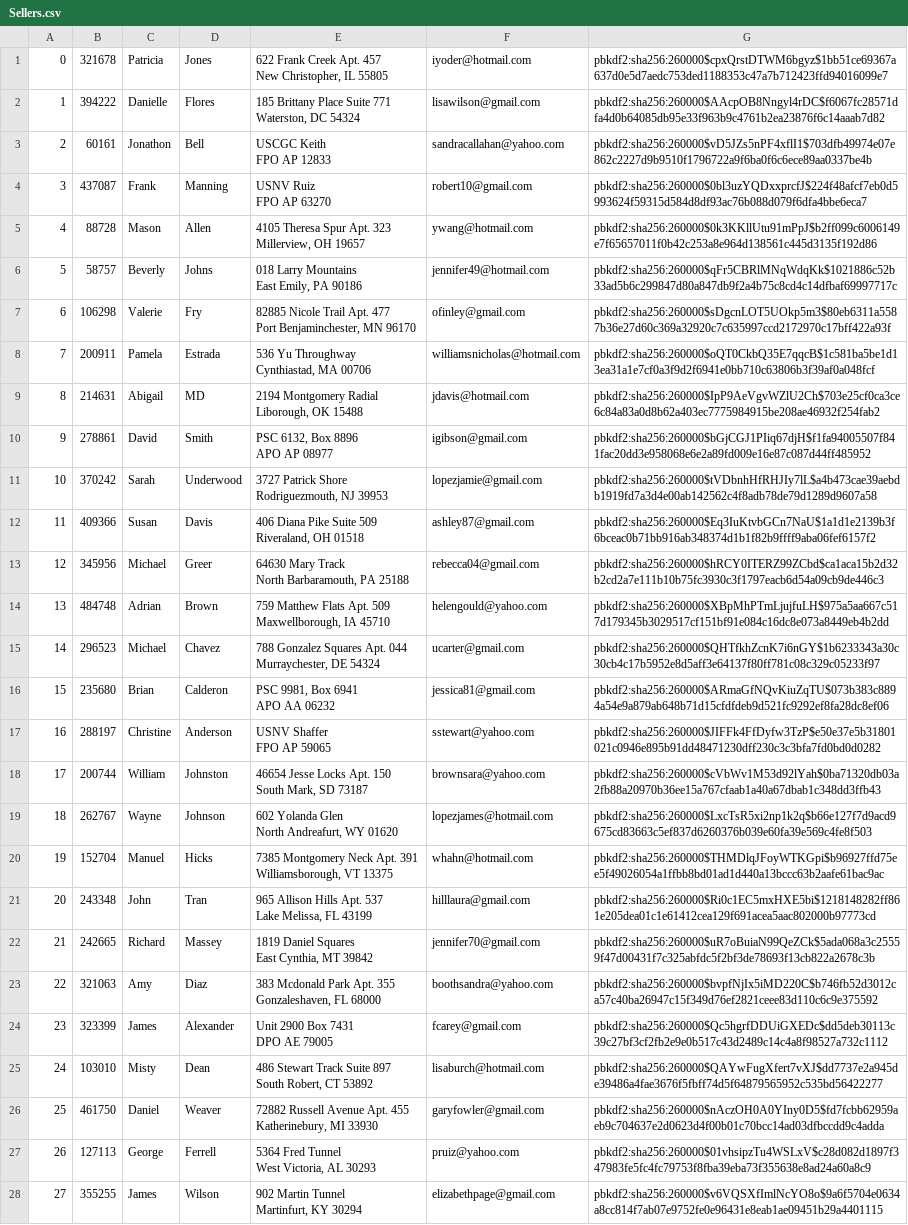
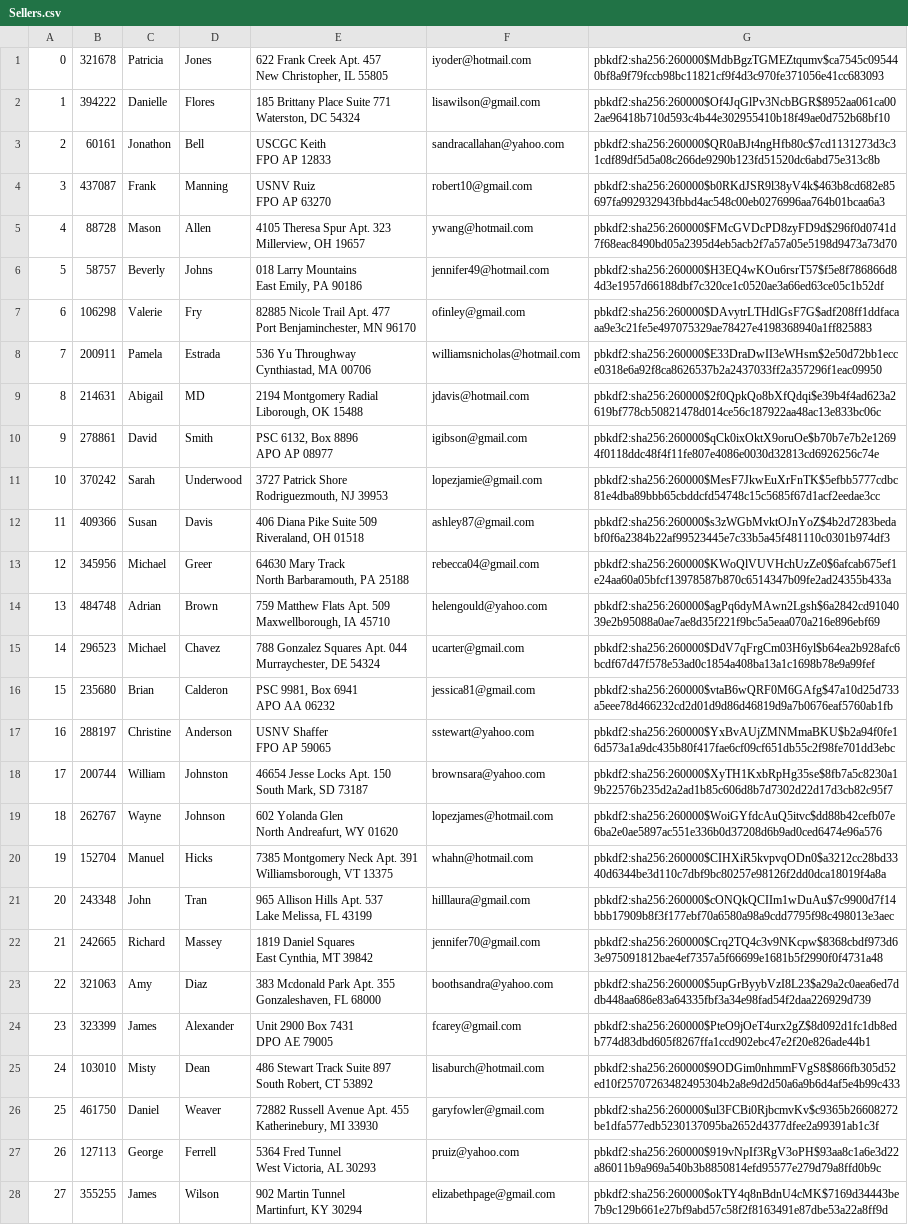
Before and after one commit to declan-haojin/mini-amazon, a CSV file: db/data/Sellers.csv, drawn as a sheet; only a part is shown; the diff covers the shown part only; the diff names each change by its address in the sheet, - before the commit and + after, or states it on an @@ line.

```diff
--- a/db/data/Sellers.csv
+++ b/db/data/Sellers.csv
-G1: pbkdf2:sha256:260000$cpxQrstDTWM6bgyz$1bb51ce69367a637d0e5d7aedc753ded1188353c47a7b712423ffd94016099e7
+G1: pbkdf2:sha256:260000$MdbBgzTGMEZtqumv$ca7545c095440bf8a9f79fccb98bc11821cf9f4d3c970fe371056e41cc683093
-G2: pbkdf2:sha256:260000$AAcpOB8Nngyl4rDC$f6067fc28571dfa4d0b64085db95e33f963b9c4761b2ea23876f6c14aaab7d82
+G2: pbkdf2:sha256:260000$Of4JqGlPv3NcbBGR$8952aa061ca002ae96418b710d593c4b44e302955410b18f49ae0d752b68bf10
-G3: pbkdf2:sha256:260000$vD5JZs5nPF4xflI1$703dfb49974e07e862c2227d9b9510f1796722a9f6ba0f6c6ece89aa0337be4b
+G3: pbkdf2:sha256:260000$QR0aBJt4ngHfb80c$7cd1131273d3c31cdf89df5d5a08c266de9290b123fd51520dc6abd75e313c8b
-G4: pbkdf2:sha256:260000$0bl3uzYQDxxprcfJ$224f48afcf7eb0d5993624f59315d584d8df93ac76b088d079f6dfa4bbe6eca7
+G4: pbkdf2:sha256:260000$b0RKdJSR9l38yV4k$463b8cd682e85697fa992932943fbbd4ac548c00eb0276996aa764b01bcaa6a3
-G5: pbkdf2:sha256:260000$0k3KKllUtu91mPpJ$b2ff099c6006149e7f65657011f0b42c253a8e964d138561c445d3135f192d86
+G5: pbkdf2:sha256:260000$FMcGVDcPD8zyFD9d$296f0d0741d7f68eac8490bd05a2395d4eb5acb2f7a57a05e5198d9473a73d70
-G6: pbkdf2:sha256:260000$qFr5CBRlMNqWdqKk$1021886c52b33ad5b6c299847d80a847db9f2a4b75c8cd4c14dfbaf69997717c
+G6: pbkdf2:sha256:260000$H3EQ4wKOu6rsrT57$f5e8f786866d84d3e1957d66188dbf7c320ce1c0520ae3a66ed63ce05c1b52df
-G7: pbkdf2:sha256:260000$sDgcnLOT5UOkp5m3$80eb6311a5587b36e27d60c369a32920c7c635997ccd2172970c17bff422a93f
+G7: pbkdf2:sha256:260000$DAvytrLTHdlGsF7G$adf208ff1ddfacaaa9e3c21fe5e497075329ae78427e4198368940a1ff825883
-G8: pbkdf2:sha256:260000$oQT0CkbQ35E7qqcB$1c581ba5be1d13ea31a1e7cf0a3f9d2f6941e0bb710c63806b3f39af0a048fcf
+G8: pbkdf2:sha256:260000$E33DraDwII3eWHsm$2e50d72bb1ecce0318e6a92f8ca8626537b2a2437033ff2a357296f1eac09950
-G9: pbkdf2:sha256:260000$IpP9AeVgvWZlU2Ch$703e25cf0ca3ce6c84a83a0d8b62a403ec7775984915be208ae46932f254fab2
+G9: pbkdf2:sha256:260000$2f0QpkQo8bXfQdqi$e39b4f4ad623a2619bf778cb50821478d014ce56c187922aa48ac13e833bc06c
-G10: pbkdf2:sha256:260000$bGjCGJ1PIiq67djH$f1fa94005507f841fac20dd3e958068e6e2a89fd009e16e87c087d44ff485952
+G10: pbkdf2:sha256:260000$qCk0ixOktX9oruOe$b70b7e7b2e12694f0118ddc48f4f11fe807e4086e0030d32813cd6926256c74e
-G11: pbkdf2:sha256:260000$tVDbnhHfRHJIy7lL$a4b473cae39aebdb1919fd7a3d4e00ab142562c4f8adb78de79d1289d9607a58
+G11: pbkdf2:sha256:260000$MesF7JkwEuXrFnTK$5efbb5777cdbc81e4dba89bbb65cbddcfd54748c15c5685f67d1acf2eedae3cc
-G12: pbkdf2:sha256:260000$Eq3IuKtvbGCn7NaU$1a1d1e2139b3f6bceac0b71bb916ab348374d1b1f82b9ffff9aba06fef6157f2
+G12: pbkdf2:sha256:260000$s3zWGbMvktOJnYoZ$4b2d7283bedabf0f6a2384b22af99523445e7c33b5a45f481110c0301b974df3
-G13: pbkdf2:sha256:260000$hRCY0ITERZ99ZCbd$ca1aca15b2d32b2cd2a7e111b10b75fc3930c3f1797eacb6d54a09cb9de446c3
+G13: pbkdf2:sha256:260000$KWoQlVUVHchUzZe0$6afcab675ef1e24aa60a05bfcf13978587b870c6514347b09fe2ad24355b433a
-G14: pbkdf2:sha256:260000$XBpMhPTmLjujfuLH$975a5aa667c517d179345b3029517cf151bf91e084c16dc8e073a8449eb4b2dd
+G14: pbkdf2:sha256:260000$agPq6dyMAwn2Lgsh$6a2842cd9104039e2b95088a0ae7ae8d35f221f9bc5a5eaa070a216e896ebf69
-G15: pbkdf2:sha256:260000$QHTfkhZcnK7i6nGY$1b6233343a30c30cb4c17b5952e8d5aff3e64137f80ff781c08c329c05233f97
+G15: pbkdf2:sha256:260000$DdV7qFrgCm03H6yl$b64ea2b928afc6bcdf67d47f578e53ad0c1854a408ba13a1c1698b78e9a99fef
-G16: pbkdf2:sha256:260000$ARmaGfNQvKiuZqTU$073b383c8894a54e9a879ab648b71d15cfdfdeb9d521fc9292ef8fa28dc8ef06
+G16: pbkdf2:sha256:260000$vtaB6wQRF0M6GAfg$47a10d25d733a5eee78d466232cd2d01d9d86d46819d9a7b0676eaf5760ab1fb
-G17: pbkdf2:sha256:260000$JIFFk4FfDyfw3TzP$e50e37e5b31801021c0946e895b91dd48471230dff230c3c3bfa7fd0bd0d0282
+G17: pbkdf2:sha256:260000$YxBvAUjZMNMmaBKU$b2a94f0fe16d573a1a9dc435b80f417fae6cf09cf651db55c2f98fe701dd3ebc
-G18: pbkdf2:sha256:260000$cVbWv1M53d92lYah$0ba71320db03a2fb88a20970b36ee15a767cfaab1a40a67dbab1c348dd3ffb43
+G18: pbkdf2:sha256:260000$XyTH1KxbRpHg35se$8fb7a5c8230a19b22576b235d2a2ad1b85c606d8b7d7302d22d17d3cb82c95f7
-G19: pbkdf2:sha256:260000$LxcTsR5xi2np1k2q$b66e127f7d9acd9675cd83663c5ef837d6260376b039e60fa39e569c4fe8f503
+G19: pbkdf2:sha256:260000$WoiGYfdcAuQ5itvc$dd88b42cefb07e6ba2e0ae5897ac551e336b0d37208d6b9ad0ced6474e96a576
-G20: pbkdf2:sha256:260000$THMDlqJFoyWTKGpi$b96927ffd75ee5f49026054a1ffbb8bd01ad1d440a13bccc63b2aafe61bac9ac
+G20: pbkdf2:sha256:260000$CIHXiR5kvpvqODn0$a3212cc28bd3340d6344be3d110c7dbf9bc80257e98126f2dd0dca18019f4a8a
-G21: pbkdf2:sha256:260000$Ri0c1EC5mxHXE5bi$1218148282ff861e205dea01c1e61412cea129f691acea5aac802000b97773cd
+G21: pbkdf2:sha256:260000$cONQkQCIIm1wDuAu$7c9900d7f14bbb17909b8f3f177ebf70a6580a98a9cdd7795f98c498013e3aec
-G22: pbkdf2:sha256:260000$uR7oBuiaN99QeZCk$5ada068a3c25559f47d00431f7c325abfdc5f2bf3de78693f13cb822a2678c3b
+G22: pbkdf2:sha256:260000$Crq2TQ4c3v9NKcpw$8368cbdf973d63e975091812bae4ef7357a5f66699e1681b5f2990f0f4731a48
-G23: pbkdf2:sha256:260000$bvpfNjIx5iMD220C$b746fb52d3012ca57c40ba26947c15f349d76ef2821ceee83d110c6c9e375592
+G23: pbkdf2:sha256:260000$5upGrByybVzI8L23$a29a2c0aea6ed7ddb448aa686e83a64335fbf3a34e98fad54f2daa226929d739
-G24: pbkdf2:sha256:260000$Qc5hgrfDDUiGXEDc$dd5deb30113c39c27bf3cf2fb2e9e0b517c43d2489c14c4a8f98527a732c1112
+G24: pbkdf2:sha256:260000$PteO9jOeT4urx2gZ$8d092d1fc1db8edb774d83dbd605f8267ffa1ccd902ebc47e2f20e826ade44b1
-G25: pbkdf2:sha256:260000$QAYwFugXfert7vXJ$dd7737e2a945de39486a4fae3676f5fbff74d5f64879565952c535bd56422277
+G25: pbkdf2:sha256:260000$9ODGim0nhmmFVgS8$866fb305d52ed10f25707263482495304b2a8e9d2d50a6a9b6d4af5e4b99c433
-G26: pbkdf2:sha256:260000$nAczOH0A0YIny0D5$fd7fcbb62959aeb9c704637e2d0623d4f00b01c70bcc14ad03dfbccdd9c4adda
+G26: pbkdf2:sha256:260000$ul3FCBi0RjbcmvKv$c9365b26608272be1dfa577edb5230137095ba2652d4377dfee2a99391ab1c3f
-G27: pbkdf2:sha256:260000$01vhsipzTu4WSLxV$c28d082d1897f347983fe5fc4fc79753f8fba39eba73f355638e8ad24a60a8c9
+G27: pbkdf2:sha256:260000$919vNpIf3RgV3oPH$93aa8c1a6e3d22a86011b9a969a540b3b8850814efd95577e279d79a8ffd0b9c
-G28: pbkdf2:sha256:260000$v6VQSXfImlNcYO8o$9a6f5704e0634a8cc814f7ab07e9752fe0e96431e8eab1ae09451b29a4401115
+G28: pbkdf2:sha256:260000$okTY4q8nBdnU4cMK$7169d34443be7b9c129b661e27bf9abd57c58f2f8163491e87dbe53a22a8ff9d
```
Also changed, not shown: 72 edited cells elsewhere in this file, db/data/Products.csv, db/data/Users.csv, 3 other files.
